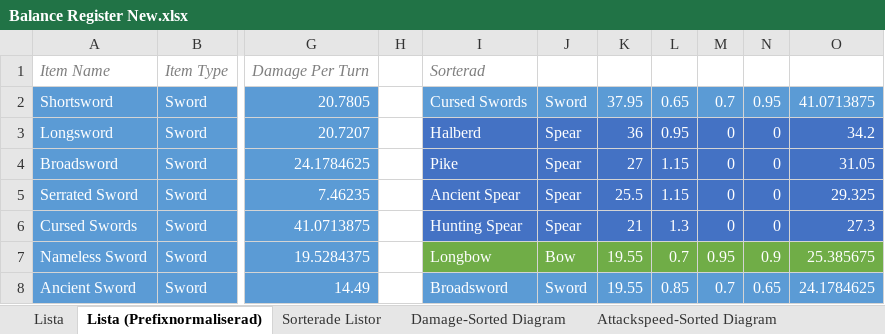
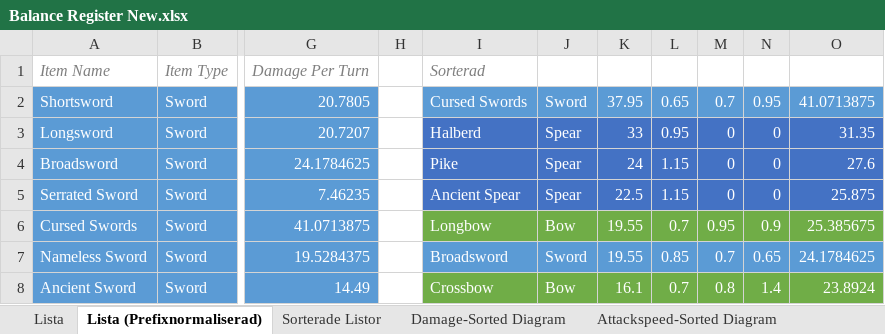
Before and after one commit to textbrawlers/textbrawlers, an Excel workbook: documents/Balance Register New.xlsx, sheet Lista (Prefixnormaliserad), drawn as a sheet; only a part is shown, gaps mark what is left out; values as stored, in another font and other column widths than the file's, no borders; the diff covers the shown part only; the diff names each change by its address in the sheet, - before the commit and + after, or states it on an @@ line.

Commit message:
Balance register updated

```diff
--- a/documents/Balance Register New.xlsx (sheet Lista (Prefixnormaliserad))
+++ b/documents/Balance Register New.xlsx (sheet Lista (Prefixnormaliserad))
-K3: 36
+K3: 33
-O3: 34.2
+O3: 31.35
-K4: 27
+K4: 24
-O4: 31.05
+O4: 27.6
-K5: 25.5
+K5: 22.5
-O5: 29.325
+O5: 25.875
-I6: Hunting Spear
+I6: Longbow
-I6:O6 fill: #4472C4
+I6:O6 fill: #70AD47
-J6: Spear
+J6: Bow
-K6: 21
+K6: 19.55
-L6: 1.3
+L6: 0.7
-M6: 0
+M6: 0.95
-N6: 0
+N6: 0.9
-O6: 27.3
+O6: 25.385675
-I7: Longbow
+I7: Broadsword
-I7:O7 fill: #70AD47
+I7:O7 fill: #5B9BD5
-J7: Bow
+J7: Sword
-L7: 0.7
+L7: 0.85
-M7: 0.95
+M7: 0.7
-N7: 0.9
+N7: 0.65
-O7: 25.385675
+O7: 24.1784625
-I8: Broadsword
+I8: Crossbow
-I8:O8 fill: #5B9BD5
+I8:O8 fill: #70AD47
-J8: Sword
+J8: Bow
-K8: 19.55
+K8: 16.1
-L8: 0.85
+L8: 0.7
-M8: 0.7
+M8: 0.8
-N8: 0.65
+N8: 1.4
-O8: 24.1784625
+O8: 23.8924
```
Also changed, not shown: 21 edited cells and cell formats elsewhere in this sheet, charts or pictures.
